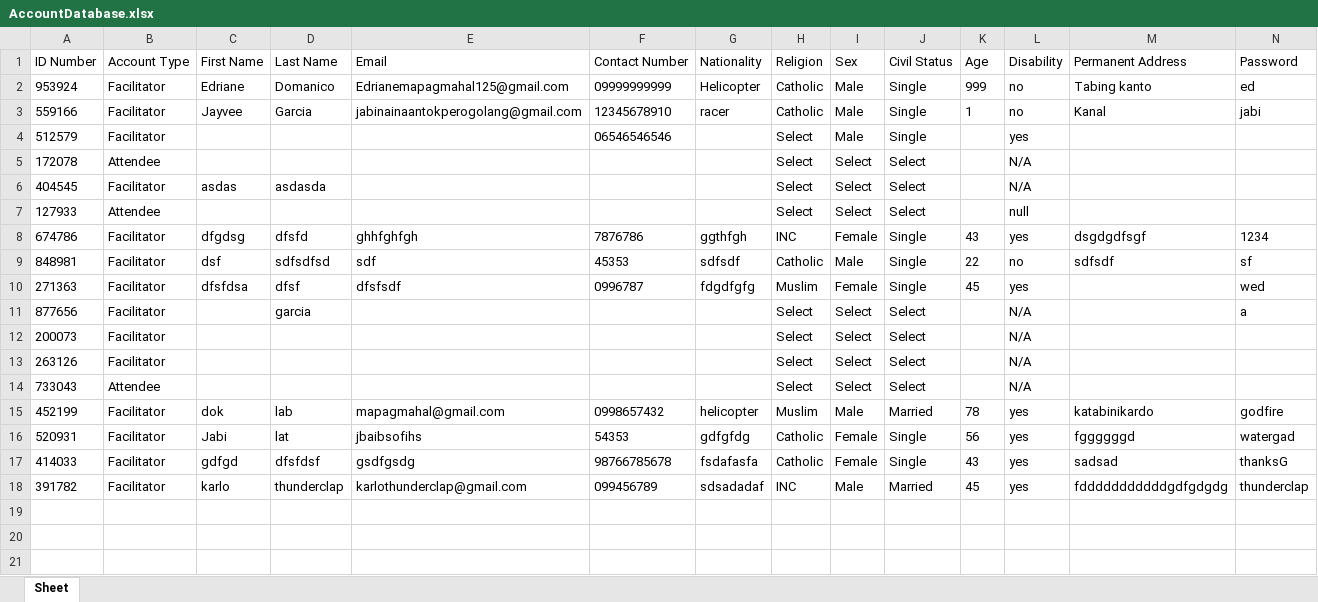
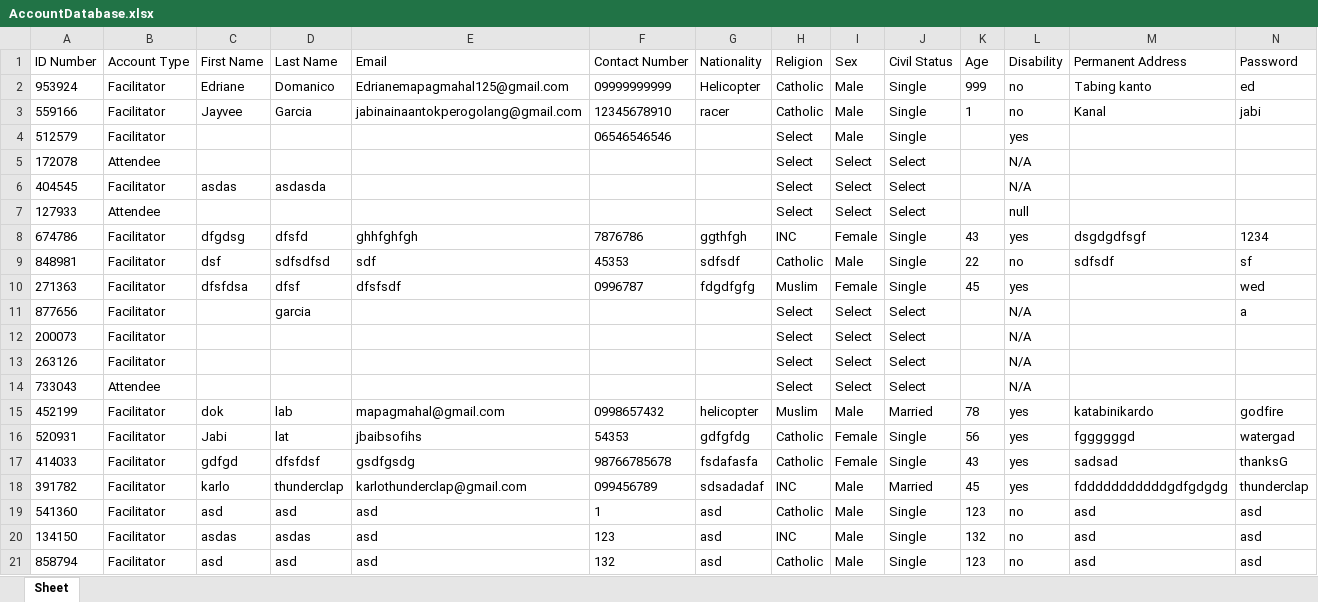
Before and after one commit to gooblicraft/ITCS102-GR1-PROJECT, an Excel workbook: AccountDatabase.xlsx, sheet Sheet, drawn as a sheet; values as stored, in another font and other column widths than the file's, no borders; the diff names each change by its address in the sheet, - before the commit and + after, or states it on an @@ line.

```diff
--- a/AccountDatabase.xlsx (sheet Sheet)
+++ b/AccountDatabase.xlsx (sheet Sheet)
+row 19: 541360 | Facilitator | asd | asd | asd | 1 | asd | Catholic | Male | Single | 123 | no | asd | asd
+row 20: 134150 | Facilitator | asdas | asdas | asd | 123 | asd | INC | Male | Single | 132 | no | asd | asd
+row 21: 858794 | Facilitator | asd | asd | asd | 132 | asd | Catholic | Male | Single | 123 | no | asd | asd
```
Also changed, not shown: 4 other files.
